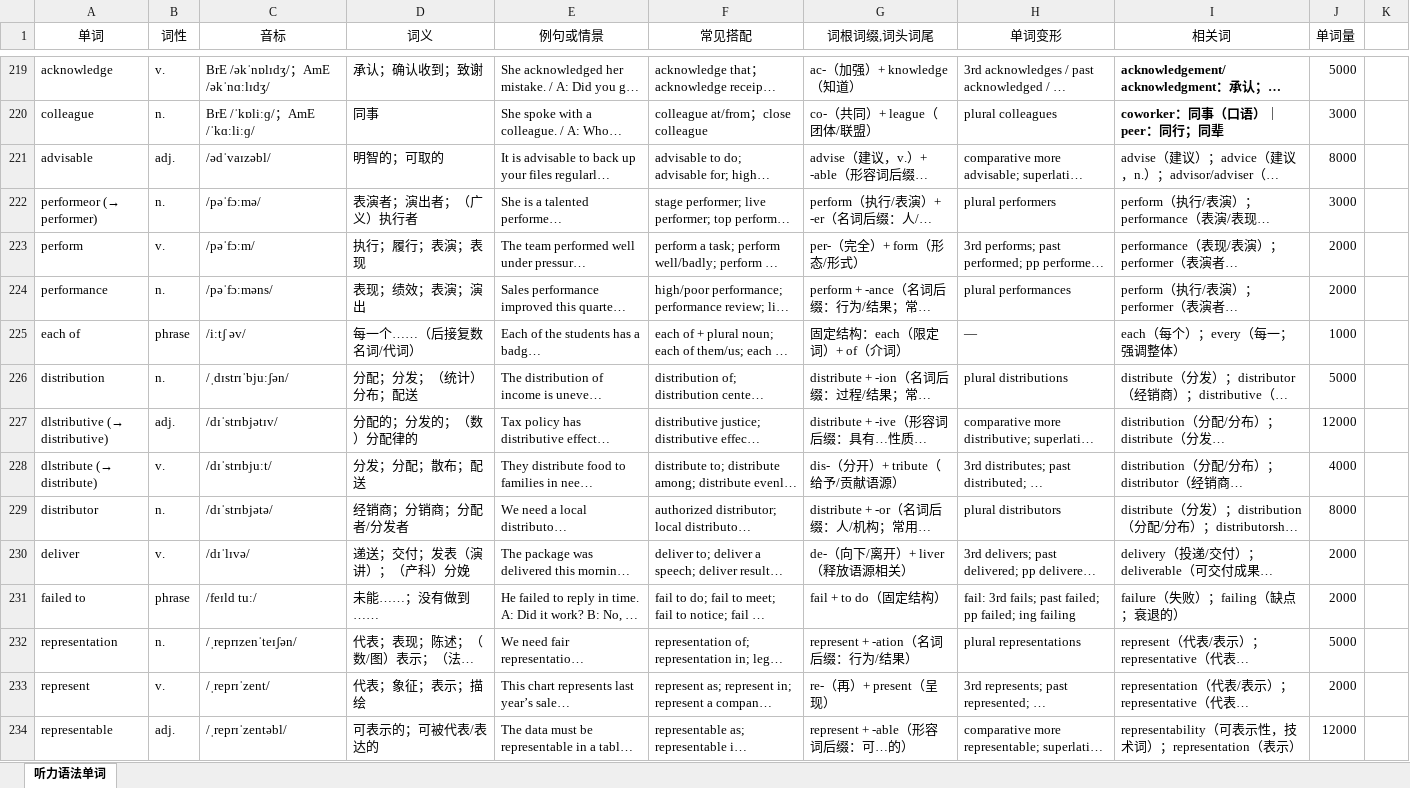
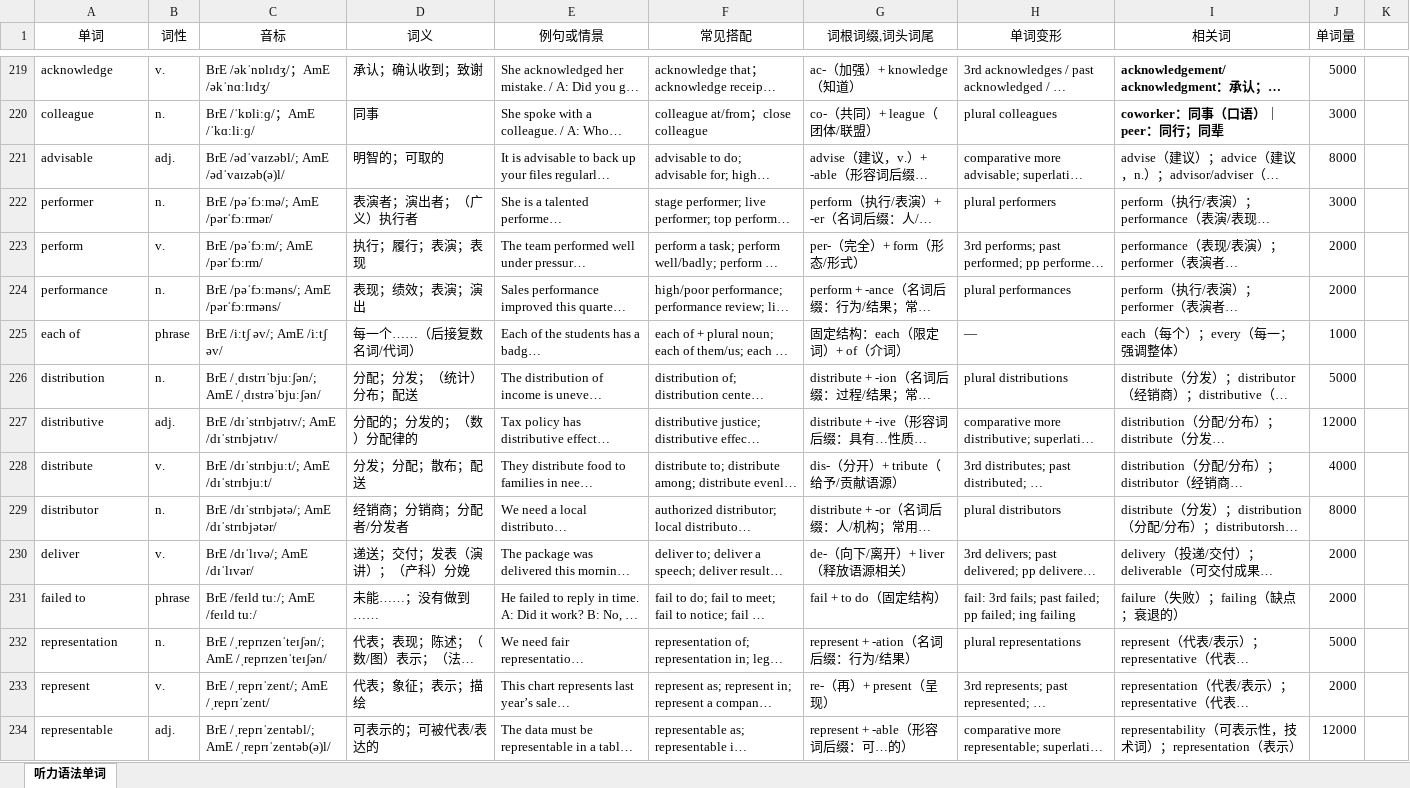
Before and after one commit to fugu99/vocab-remember-app, an Excel workbook: data/words.xlsx, sheet 听力语法单词, drawn as a sheet; only a part is shown, gaps mark what is left out; long unchanged cells end in …; values as stored, in another font and other column widths than the file's, no borders; the diff covers the shown part only; the diff names each change by its address in the sheet, - before the commit and + after, or states it on an @@ line.

```diff
--- a/data/words.xlsx (sheet 听力语法单词)
+++ b/data/words.xlsx (sheet 听力语法单词)
-C221 (音标): /ədˈvaɪzəbl/
+C221 (音标): BrE /ədˈvaɪzəbl/; AmE /ədˈvaɪzəb(ə)l/
-A222 (单词): performeor (→ performer)
+A222 (单词): performer
-C222 (音标): /pəˈfɔːmə/
+C222 (音标): BrE /pəˈfɔːmə/; AmE /pərˈfɔːrmər/
-C223 (音标): /pəˈfɔːm/
+C223 (音标): BrE /pəˈfɔːm/; AmE /pərˈfɔːrm/
-C224 (音标): /pəˈfɔːməns/
+C224 (音标): BrE /pəˈfɔːməns/; AmE /pərˈfɔːrməns/
-C225 (音标): /iːtʃ əv/
+C225 (音标): BrE /iːtʃ əv/; AmE /iːtʃ əv/
-C226 (音标): /ˌdɪstrɪˈbjuːʃən/
+C226 (音标): BrE /ˌdɪstrɪˈbjuːʃən/; AmE /ˌdɪstrəˈbjuːʃən/
-A227 (单词): dlstributive (→ distributive)
+A227 (单词): distributive
-C227 (音标): /dɪˈstrɪbjətɪv/
+C227 (音标): BrE /dɪˈstrɪbjətɪv/; AmE /dɪˈstrɪbjətɪv/
-A228 (单词): dlstribute (→ distribute)
+A228 (单词): distribute
-C228 (音标): /dɪˈstrɪbjuːt/
+C228 (音标): BrE /dɪˈstrɪbjuːt/; AmE /dɪˈstrɪbjuːt/
-C229 (音标): /dɪˈstrɪbjətə/
+C229 (音标): BrE /dɪˈstrɪbjətə/; AmE /dɪˈstrɪbjətər/
-C230 (音标): /dɪˈlɪvə/
+C230 (音标): BrE /dɪˈlɪvə/; AmE /dɪˈlɪvər/
-C231 (音标): /feɪld tuː/
+C231 (音标): BrE /feɪld tuː/; AmE /feɪld tuː/
-C232 (音标): /ˌreprɪzenˈteɪʃən/
+C232 (音标): BrE /ˌreprɪzenˈteɪʃən/; AmE /ˌreprɪzenˈteɪʃən/
-C233 (音标): /ˌreprɪˈzent/
+C233 (音标): BrE /ˌreprɪˈzent/; AmE /ˌreprɪˈzent/
-C234 (音标): /ˌreprɪˈzentəbl/
+C234 (音标): BrE /ˌreprɪˈzentəbl/; AmE /ˌreprɪˈzentəb(ə)l/
```
Also changed, not shown: other rows of this sheet.
